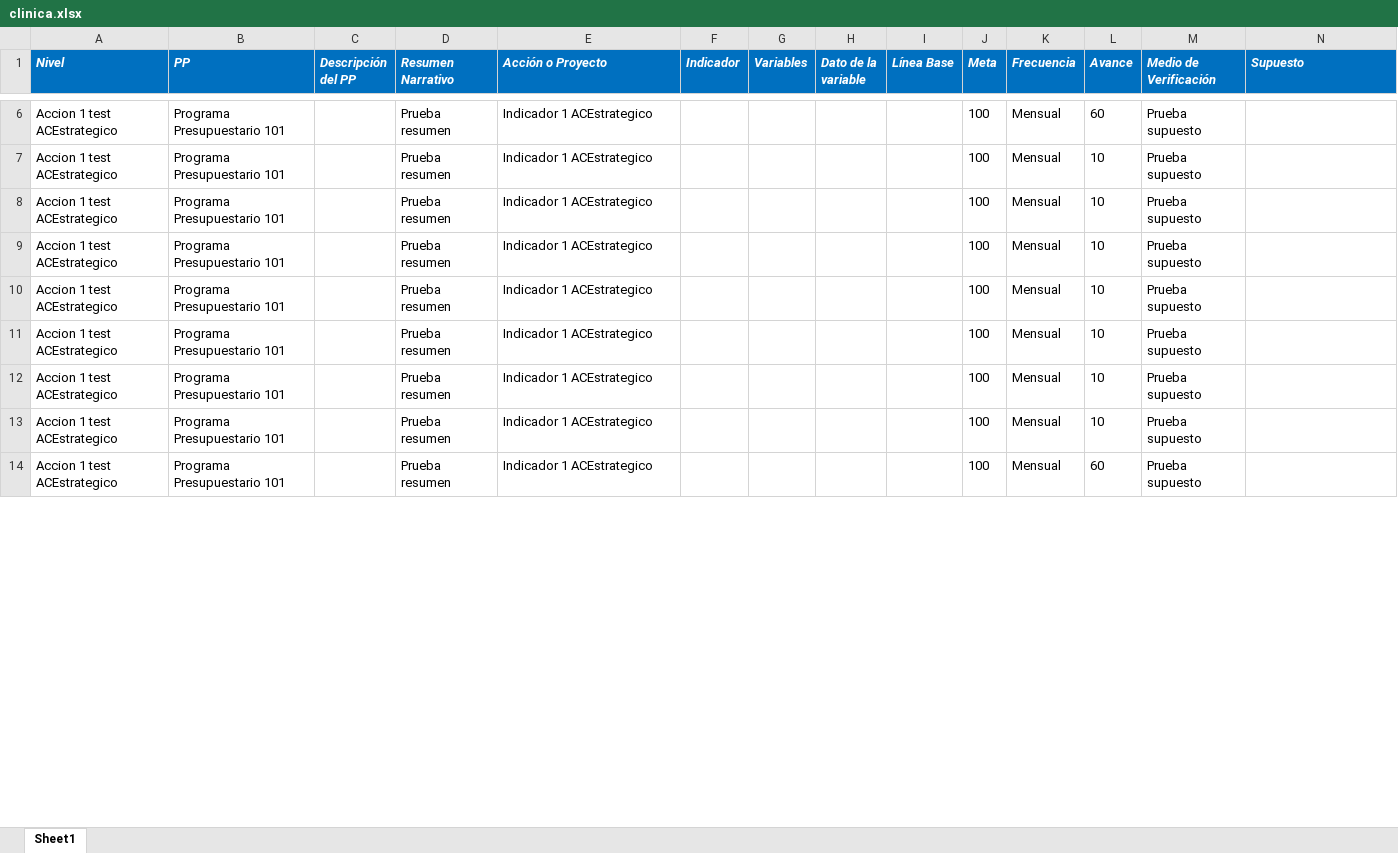
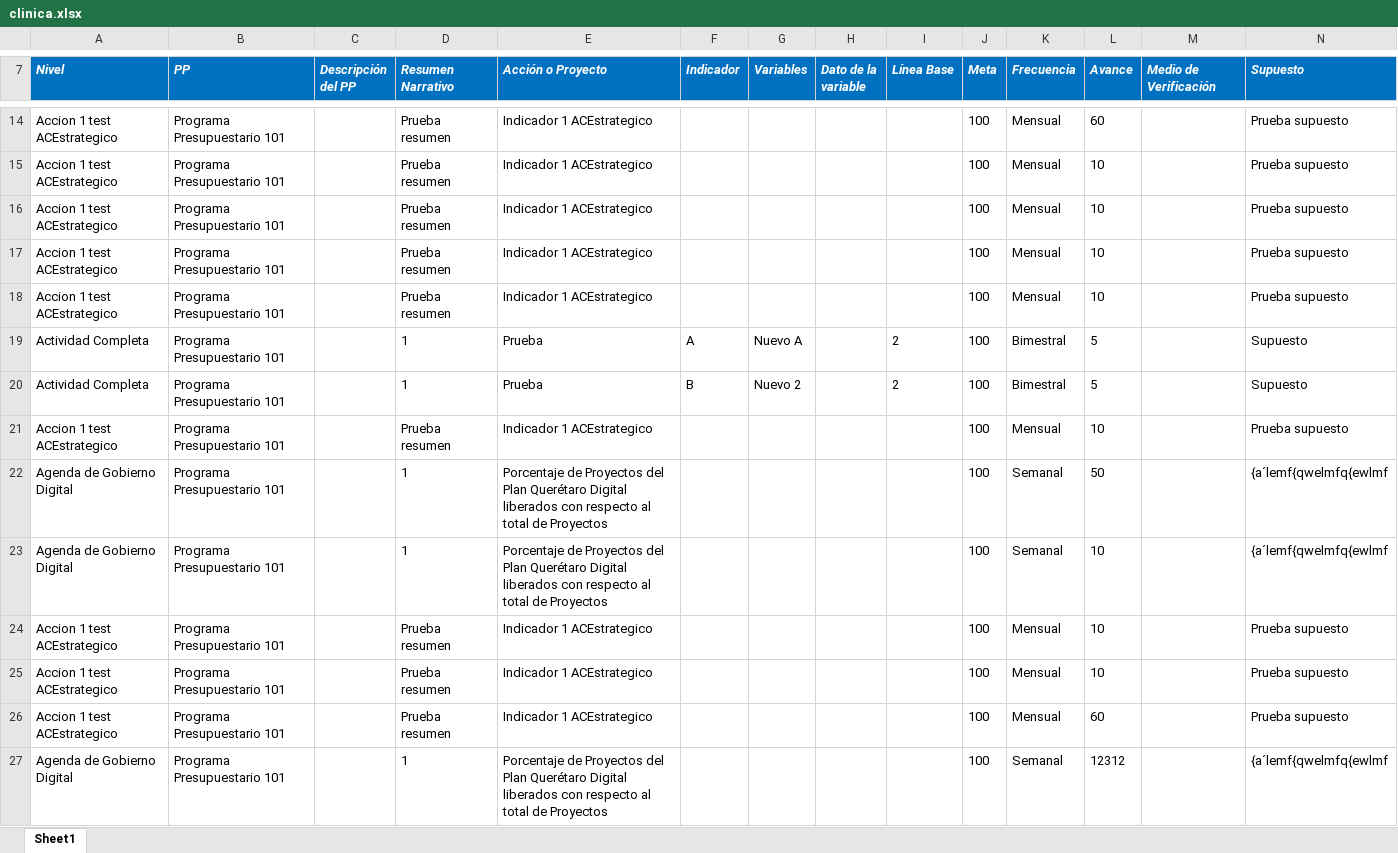
Before and after one commit to ManuelEuan/sigo, an Excel workbook: public/reportes/clinica.xlsx, sheet Sheet1, drawn as a sheet; only a part is shown, gaps mark what is left out; values as stored, in another font and other column widths than the file's, no borders; addresses are those after the commit; the diff covers the shown part only; the diff names each change by its address in the sheet, - before the commit and + after, or states it on an @@ line.

```diff
--- a/public/reportes/clinica.xlsx (sheet Sheet1)
+++ b/public/reportes/clinica.xlsx (sheet Sheet1)
-M14:M18 (Medio de Verificación): Prueba supuesto
+M14:M18 (Medio de Verificación): (empty)
-N14:N18 (Supuesto): (empty)
+N14:N18 (Supuesto): Prueba supuesto
+row 19: Actividad Completa | Programa Presupuestario 101 |  | 1 | Prueba | A | Nuevo A |  | 2 | 100 | Bimestral | 5 |  | Supuesto
+row 20: Actividad Completa | Programa Presupuestario 101 |  | 1 | Prueba | B | Nuevo 2 |  | 2 | 100 | Bimestral | 5 |  | Supuesto
-M21 (Medio de Verificación): Prueba supuesto
+M21 (Medio de Verificación): (empty)
-N21 (Supuesto): (empty)
+N21 (Supuesto): Prueba supuesto
+row 22: Agenda de Gobierno Digital | Programa Presupuestario 101 |  | 1 | Porcentaje de Proyectos del Plan Querétaro Digital liberados con respecto al total de Proyectos |  |  |  |  | 100 | Semanal | 50 |  | {a´lemf{qwelmfq{ewlmf
+row 23: Agenda de Gobierno Digital | Programa Presupuestario 101 |  | 1 | Porcentaje de Proyectos del Plan Querétaro Digital liberados con respecto al total de Proyectos |  |  |  |  | 100 | Semanal | 10 |  | {a´lemf{qwelmfq{ewlmf
-M24:M26 (Medio de Verificación): Prueba supuesto
+M24:M26 (Medio de Verificación): (empty)
-N24:N26 (Supuesto): (empty)
+N24:N26 (Supuesto): Prueba supuesto
+row 27: Agenda de Gobierno Digital | Programa Presupuestario 101 |  | 1 | Porcentaje de Proyectos del Plan Querétaro Digital liberados con respecto al total de Proyectos |  |  |  |  | 100 | Semanal | 12312 |  | {a´lemf{qwelmfq{ewlmf
```
Also changed, not shown: 19 added rows, 1 removed row and 87 edited cells elsewhere in this sheet, public/reportes/POAS.xlsx, 4 other files.
